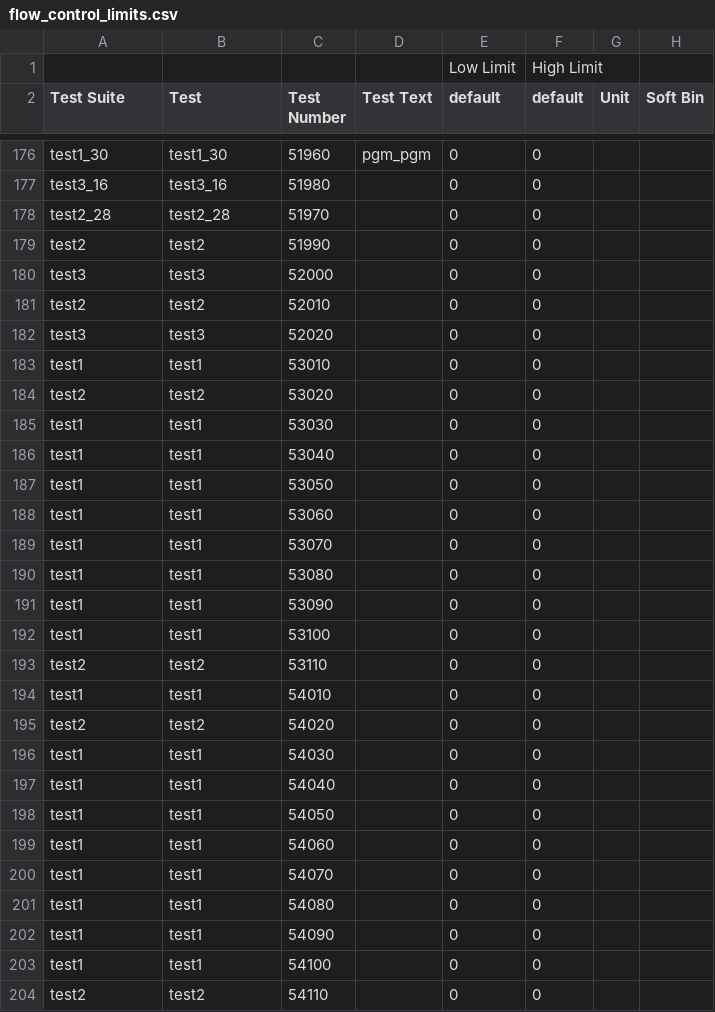
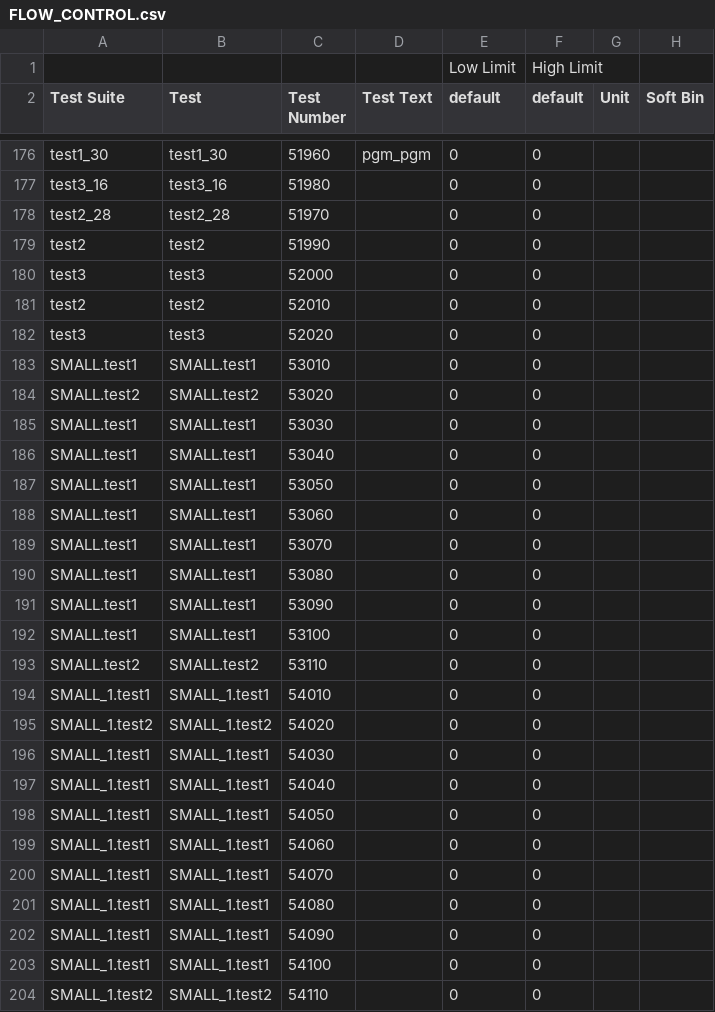
Before and after one commit to Origen-SDK/origen_testers, a CSV file: approved/v93k_smt8/FLOW_CONTROL.csv (was approved/v93k_smt8/flow_control_limits.csv), drawn as a sheet; only a part is shown, gaps mark what is left out.

Commit message:
Added path to test names in limit file

```diff
--- a/approved/v93k_smt8/flow_control_limits.csv
+++ b/approved/v93k_smt8/FLOW_CONTROL.csv
@@ -182,23 +182,23 @@ test2,test2,52010,,0,0,,
 test3,test3,52020,,0,0,,
-test1,test1,53010,,0,0,,
-test2,test2,53020,,0,0,,
-test1,test1,53030,,0,0,,
-test1,test1,53040,,0,0,,
-test1,test1,53050,,0,0,,
-test1,test1,53060,,0,0,,
-test1,test1,53070,,0,0,,
-test1,test1,53080,,0,0,,
-test1,test1,53090,,0,0,,
-test1,test1,53100,,0,0,,
-test2,test2,53110,,0,0,,
-test1,test1,54010,,0,0,,
-test2,test2,54020,,0,0,,
-test1,test1,54030,,0,0,,
-test1,test1,54040,,0,0,,
-test1,test1,54050,,0,0,,
-test1,test1,54060,,0,0,,
-test1,test1,54070,,0,0,,
-test1,test1,54080,,0,0,,
-test1,test1,54090,,0,0,,
-test1,test1,54100,,0,0,,
-test2,test2,54110,,0,0,,
+SMALL.test1,SMALL.test1,53010,,0,0,,
+SMALL.test2,SMALL.test2,53020,,0,0,,
+SMALL.test1,SMALL.test1,53030,,0,0,,
+SMALL.test1,SMALL.test1,53040,,0,0,,
+SMALL.test1,SMALL.test1,53050,,0,0,,
+SMALL.test1,SMALL.test1,53060,,0,0,,
+SMALL.test1,SMALL.test1,53070,,0,0,,
+SMALL.test1,SMALL.test1,53080,,0,0,,
+SMALL.test1,SMALL.test1,53090,,0,0,,
+SMALL.test1,SMALL.test1,53100,,0,0,,
+SMALL.test2,SMALL.test2,53110,,0,0,,
+SMALL_1.test1,SMALL_1.test1,54010,,0,0,,
+SMALL_1.test2,SMALL_1.test2,54020,,0,0,,
+SMALL_1.test1,SMALL_1.test1,54030,,0,0,,
+SMALL_1.test1,SMALL_1.test1,54040,,0,0,,
+SMALL_1.test1,SMALL_1.test1,54050,,0,0,,
+SMALL_1.test1,SMALL_1.test1,54060,,0,0,,
+SMALL_1.test1,SMALL_1.test1,54070,,0,0,,
+SMALL_1.test1,SMALL_1.test1,54080,,0,0,,
+SMALL_1.test1,SMALL_1.test1,54090,,0,0,,
+SMALL_1.test1,SMALL_1.test1,54100,,0,0,,
+SMALL_1.test2,SMALL_1.test2,54110,,0,0,,
```
Also changed, not shown: approved/v93k_smt8/PRB2.csv, 10 other files.
